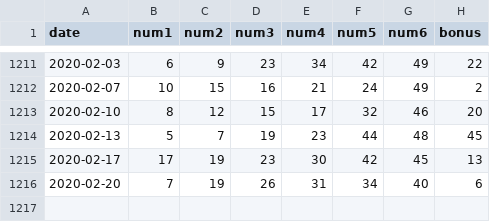
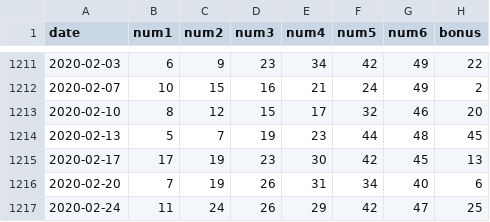
Before and after one commit to lightfar125/cgen, a CSV file: data/2020.csv, drawn as a sheet; only a part is shown, gaps mark what is left out.

Commit message:
24 Feb 2020

```diff
--- a/data/2020.csv
+++ b/data/2020.csv
@@ -1216 +1216,2 @@ date,num1,num2,num3,num4,num5,num6,bonus
 2020-02-20,7,19,26,31,34,40,6
+2020-02-24,11,24,26,29,42,47,25
```
